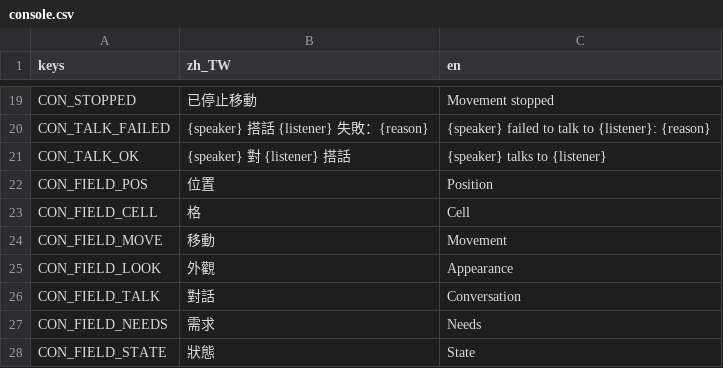
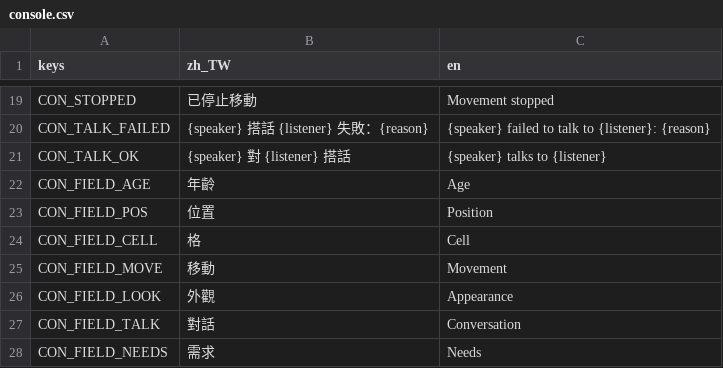
Before and after one commit to adez360/Ailley, a CSV file: Ailley/locale/console.csv, drawn as a sheet; only a part is shown, gaps mark what is left out; the shorter side is filled out with more unchanged rows; the diff names each change by its address in the sheet, - before the commit and + after, or states it on an @@ line.

```diff
--- a/Ailley/locale/console.csv
+++ b/Ailley/locale/console.csv
+row 22: CON_FIELD_AGE | 年齡 | Age
```
Also changed, not shown: Ailley/locale/game.csv, 15 other files.
